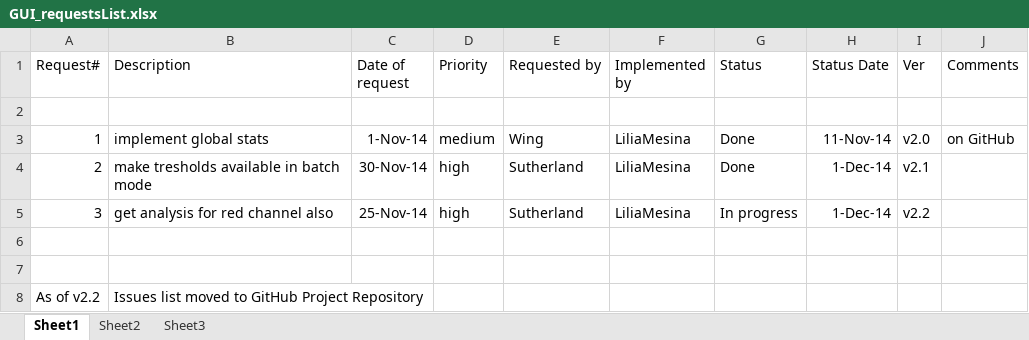
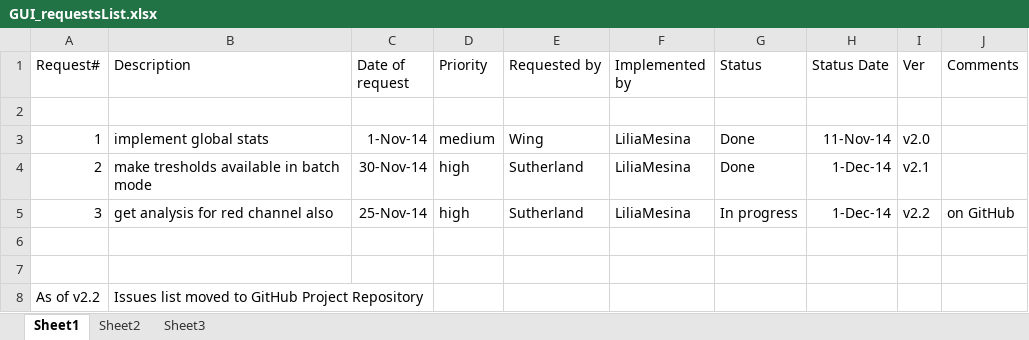
Before and after one commit to LiliSolutions/ConfocalStackAnalysisLM, an Excel workbook: GUI_requestsList.xlsx, sheet Sheet1, drawn as a sheet; values as stored, in another font and other column widths than the file's, no borders; the diff names each change by its address in the sheet, - before the commit and + after, or states it on an @@ line.

Commit message:
Version 2.3
Column title and Red Data get added to GlobalStats.xls. Allows to
manually set thresholds for Batch Mode.

```diff
--- a/GUI_requestsList.xlsx (sheet Sheet1)
+++ b/GUI_requestsList.xlsx (sheet Sheet1)
-J3 (Comments): on GitHub
+J3 (Comments): (empty)
-J5 (Comments): (empty)
+J5 (Comments): on GitHub
```
Also changed, not shown: 4 other files.
